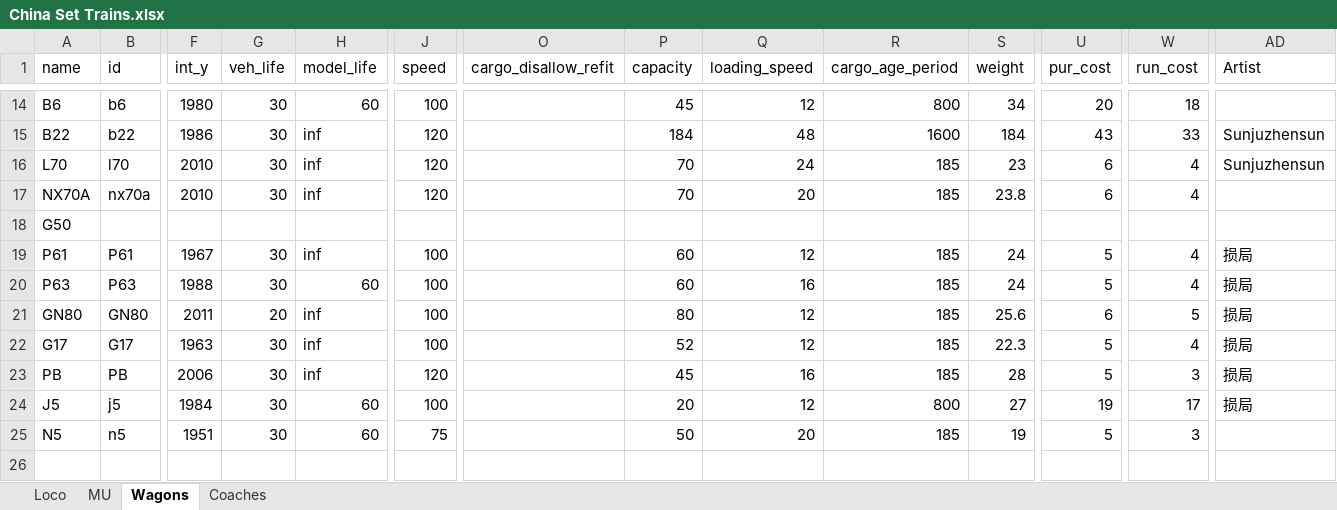
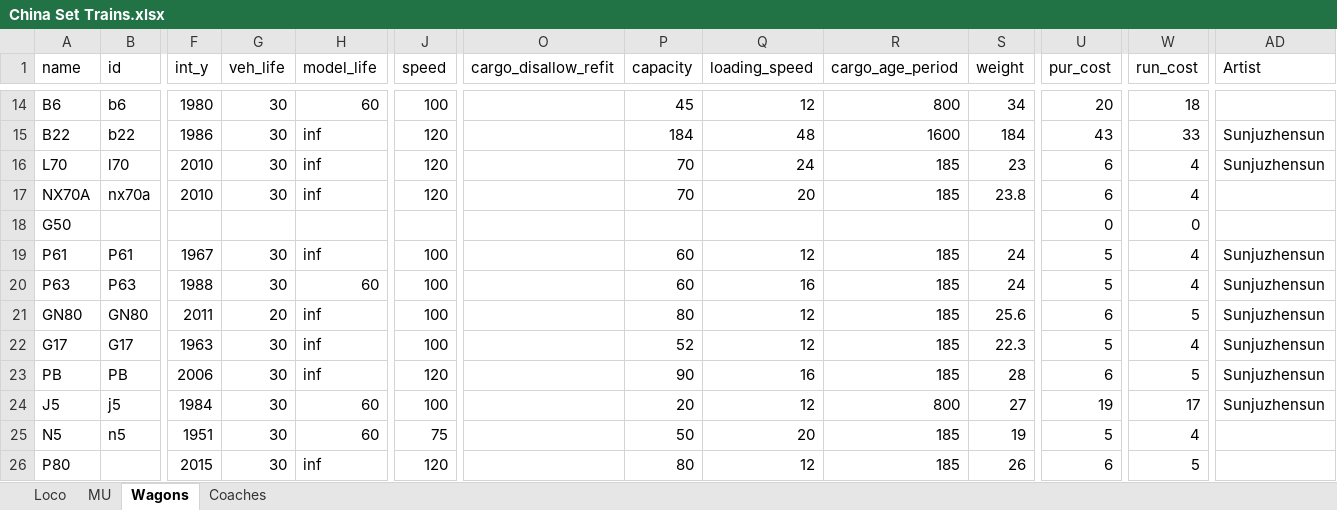
Before and after one commit to OpenTTD-China-Set/China-Set-Trains, an Excel workbook: docs/China Set Trains.xlsx, sheet Wagons, drawn as a sheet; only a part is shown, gaps mark what is left out; values as stored, in another font and other column widths than the file's, no borders; rows hold the shown columns only; the diff names each change by its address in the sheet, - before the commit and + after, or states it on an @@ line.

```diff
--- a/docs/China Set Trains.xlsx (sheet Wagons)
+++ b/docs/China Set Trains.xlsx (sheet Wagons)
-U18 (pur_cost): (empty)
+U18 (pur_cost): 0
-W18 (run_cost): (empty)
+W18 (run_cost): 0
-AD19:AD24 (Artist): 损局
+AD19:AD24 (Artist): Sunjuzhensun
-P23 (capacity): 45
+P23 (capacity): 90
-U23 (pur_cost): 5
+U23 (pur_cost): 6
-W23 (run_cost): 3
+W23 (run_cost): 5
-W25 (run_cost): 3
+W25 (run_cost): 4
+row 26: P80 |  | 2015 | 30 | inf | 120 |  | 80 | 12 | 185 | 26 | 6 | 5
```
Also changed, not shown: sheet Loco, formulas that keep their value, 27 other files.
